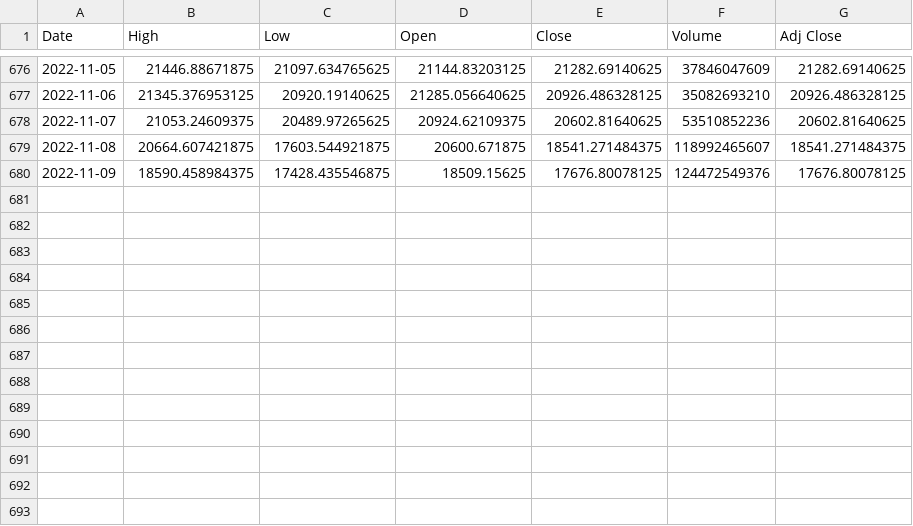
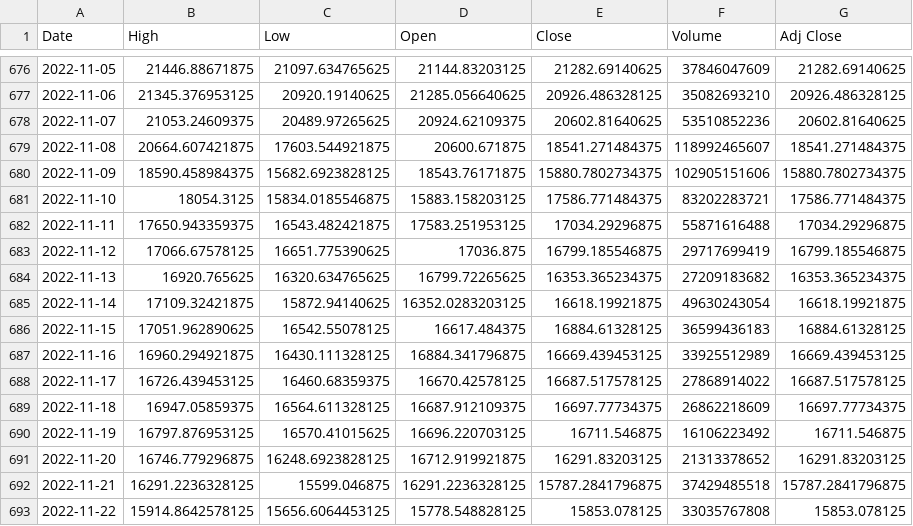
Before and after one commit to supagon/predicoin, a CSV file: backend/btc.csv, drawn as a sheet; only a part is shown, gaps mark what is left out.

```diff
--- a/backend/btc.csv
+++ b/backend/btc.csv
@@ -679,2 +679,15 @@ Date,High,Low,Open,Close,Volume,Adj Close
 2022-11-08,20664.607421875,17603.544921875,20600.671875,18541.271484375,118992465607,18541.271484375
-2022-11-09,18590.458984375,17428.435546875,18509.15625,17676.80078125,124472549376,17676.80078125
+2022-11-09,18590.458984375,15682.6923828125,18543.76171875,15880.7802734375,102905151606,15880.7802734375
+2022-11-10,18054.3125,15834.0185546875,15883.158203125,17586.771484375,83202283721,17586.771484375
+2022-11-11,17650.943359375,16543.482421875,17583.251953125,17034.29296875,55871616488,17034.29296875
+2022-11-12,17066.67578125,16651.775390625,17036.875,16799.185546875,29717699419,16799.185546875
+2022-11-13,16920.765625,16320.634765625,16799.72265625,16353.365234375,27209183682,16353.365234375
+2022-11-14,17109.32421875,15872.94140625,16352.0283203125,16618.19921875,49630243054,16618.19921875
+2022-11-15,17051.962890625,16542.55078125,16617.484375,16884.61328125,36599436183,16884.61328125
+2022-11-16,16960.294921875,16430.111328125,16884.341796875,16669.439453125,33925512989,16669.439453125
+2022-11-17,16726.439453125,16460.68359375,16670.42578125,16687.517578125,27868914022,16687.517578125
+2022-11-18,16947.05859375,16564.611328125,16687.912109375,16697.77734375,26862218609,16697.77734375
+2022-11-19,16797.876953125,16570.41015625,16696.220703125,16711.546875,16106223492,16711.546875
+2022-11-20,16746.779296875,16248.6923828125,16712.919921875,16291.83203125,21313378652,16291.83203125
+2022-11-21,16291.2236328125,15599.046875,16291.2236328125,15787.2841796875,37429485518,15787.2841796875
+2022-11-22,15914.8642578125,15656.6064453125,15778.548828125,15853.078125,33035767808,15853.078125
```
Also changed, not shown: backend/eth.csv, backend/paxg.csv, 18 other files.
